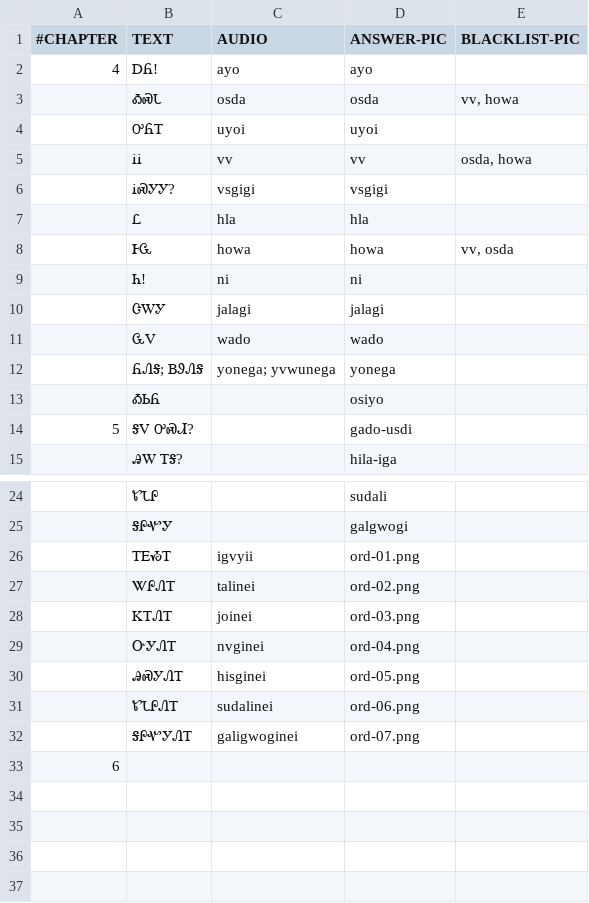
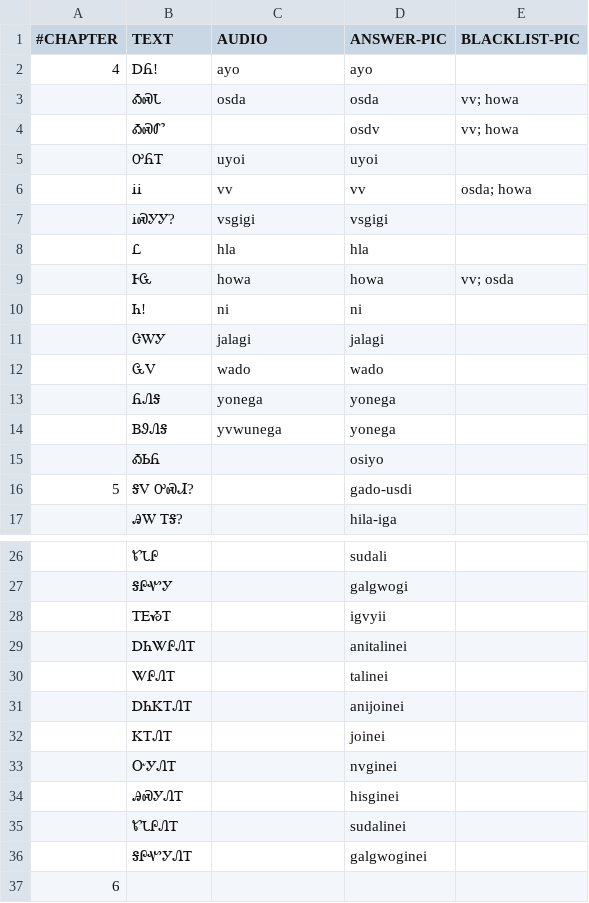
Before and after one commit to CherokeeLanguage/cll1-gdx, a CSV file: cll2ev1-gdx/android/assets/card-data/cards.csv, drawn as a sheet; only a part is shown, gaps mark what is left out.

Commit message:
load cards with live data, discarding any that are "incomplete"

```diff
--- a/cll2ev1-gdx/android/assets/card-data/cards.csv
+++ b/cll2ev1-gdx/android/assets/card-data/cards.csv
@@ -2,8 +2,9 @@
 4	ᎠᏲ!	ayo	ayo	
-	ᎣᏍᏓ	osda	osda	vv, howa
+	ᎣᏍᏓ	osda	osda	vv; howa
+	ᎣᏍᏛ		osdv	vv; howa
 	ᎤᏲᎢ	uyoi	uyoi	
-	ᎥᎥ	vv	vv	osda, howa
+	ᎥᎥ	vv	vv	osda; howa
 	ᎥᏍᎩᎩ?	vsgigi	vsgigi	
 	Ꮭ	hla	hla	
-	ᎰᏩ	howa	howa	vv, osda
+	ᎰᏩ	howa	howa	vv; osda
 	Ꮒ!	ni	ni	
@@ -11,3 +12,4 @@
 	ᏩᏙ	wado	wado	
-	ᏲᏁᎦ; ᏴᏭᏁᎦ	yonega; yvwunega	yonega	
+	ᏲᏁᎦ	yonega	yonega	
+	ᏴᏭᏁᎦ	yvwunega	yonega	
 	ᎣᏏᏲ		osiyo	
@@ -25,9 +27,11 @@
 	ᎦᎵᏉᎩ		galgwogi	
-	ᎢᎬᏱᎢ	igvyii	ord-01.png	
-	ᏔᎵᏁᎢ	talinei	ord-02.png	
-	ᏦᎢᏁᎢ	joinei	ord-03.png	
-	ᏅᎩᏁᎢ	nvginei	ord-04.png	
-	ᎯᏍᎩᏁᎢ	hisginei	ord-05.png	
-	ᏑᏓᎵᏁᎢ	sudalinei	ord-06.png	
-	ᎦᎵᏉᎩᏁᎢ	galigwoginei	ord-07.png	
+	ᎢᎬᏱᎢ		igvyii	
+	ᎠᏂᏔᎵᏁᎢ		anitalinei	
+	ᏔᎵᏁᎢ		talinei	
+	ᎠᏂᏦᎢᏁᎢ		anijoinei	
+	ᏦᎢᏁᎢ		joinei	
+	ᏅᎩᏁᎢ		nvginei	
+	ᎯᏍᎩᏁᎢ		hisginei	
+	ᏑᏓᎵᏁᎢ		sudalinei	
+	ᎦᎵᏉᎩᏁᎢ		galgwoginei	
 6				
```
Also changed, not shown: 10 other files.
